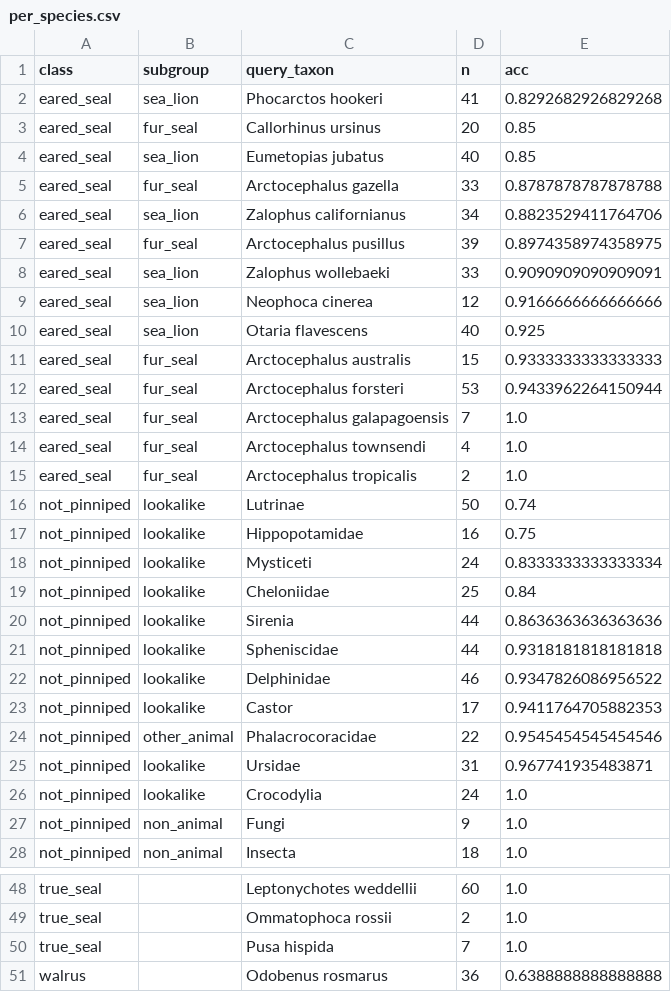
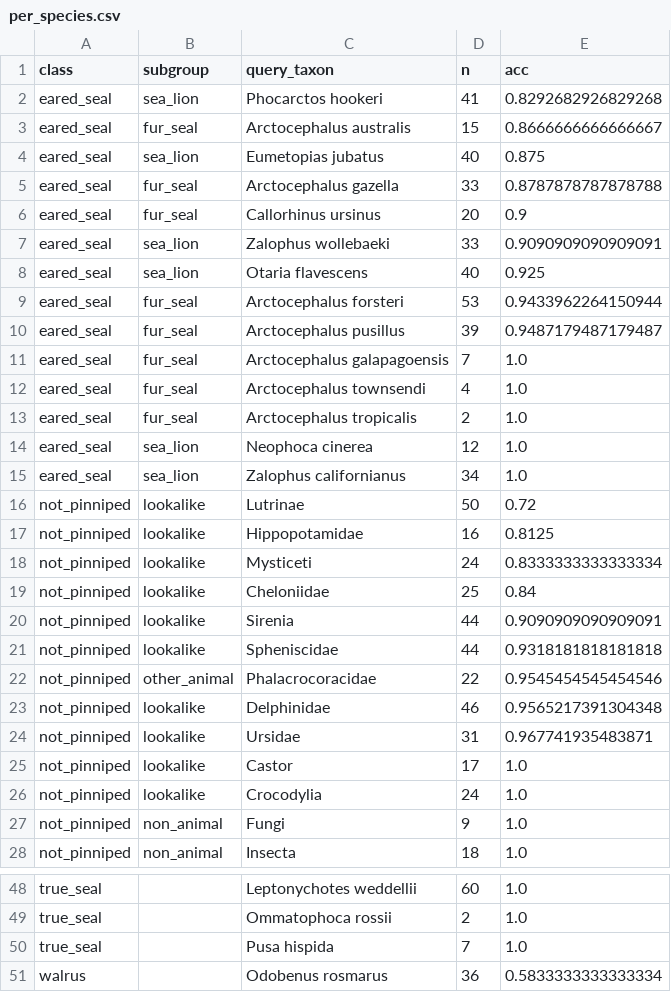
Before and after one commit to Nalomun/pinniped-classifier, a CSV file: reports/per_species.csv, drawn as a sheet; only a part is shown, gaps mark what is left out; the diff covers the shown part only.

```diff
--- a/reports/per_species.csv
+++ b/reports/per_species.csv
@@ -2,12 +2,10 @@ class,subgroup,query_taxon,n,acc
 eared_seal,sea_lion,Phocarctos hookeri,41,0.8292682926829268
-eared_seal,fur_seal,Callorhinus ursinus,20,0.85
-eared_seal,sea_lion,Eumetopias jubatus,40,0.85
+eared_seal,fur_seal,Arctocephalus australis,15,0.8666666666666667
+eared_seal,sea_lion,Eumetopias jubatus,40,0.875
 eared_seal,fur_seal,Arctocephalus gazella,33,0.8787878787878788
-eared_seal,sea_lion,Zalophus californianus,34,0.8823529411764706
-eared_seal,fur_seal,Arctocephalus pusillus,39,0.8974358974358975
+eared_seal,fur_seal,Callorhinus ursinus,20,0.9
 eared_seal,sea_lion,Zalophus wollebaeki,33,0.9090909090909091
-eared_seal,sea_lion,Neophoca cinerea,12,0.9166666666666666
 eared_seal,sea_lion,Otaria flavescens,40,0.925
-eared_seal,fur_seal,Arctocephalus australis,15,0.9333333333333333
 eared_seal,fur_seal,Arctocephalus forsteri,53,0.9433962264150944
+eared_seal,fur_seal,Arctocephalus pusillus,39,0.9487179487179487
 eared_seal,fur_seal,Arctocephalus galapagoensis,7,1.0
@@ -15,12 +13,14 @@ eared_seal,fur_seal,Arctocephalus townsendi,4,1.0
 eared_seal,fur_seal,Arctocephalus tropicalis,2,1.0
-not_pinniped,lookalike,Lutrinae,50,0.74
-not_pinniped,lookalike,Hippopotamidae,16,0.75
+eared_seal,sea_lion,Neophoca cinerea,12,1.0
+eared_seal,sea_lion,Zalophus californianus,34,1.0
+not_pinniped,lookalike,Lutrinae,50,0.72
+not_pinniped,lookalike,Hippopotamidae,16,0.8125
 not_pinniped,lookalike,Mysticeti,24,0.8333333333333334
 not_pinniped,lookalike,Cheloniidae,25,0.84
-not_pinniped,lookalike,Sirenia,44,0.8636363636363636
+not_pinniped,lookalike,Sirenia,44,0.9090909090909091
 not_pinniped,lookalike,Spheniscidae,44,0.9318181818181818
-not_pinniped,lookalike,Delphinidae,46,0.9347826086956522
-not_pinniped,lookalike,Castor,17,0.9411764705882353
 not_pinniped,other_animal,Phalacrocoracidae,22,0.9545454545454546
+not_pinniped,lookalike,Delphinidae,46,0.9565217391304348
 not_pinniped,lookalike,Ursidae,31,0.967741935483871
+not_pinniped,lookalike,Castor,17,1.0
 not_pinniped,lookalike,Crocodylia,24,1.0
@@ -50,2 +50,2 @@ true_seal,,Ommatophoca rossii,2,1.0
 true_seal,,Pusa hispida,7,1.0
-walrus,,Odobenus rosmarus,36,0.6388888888888888
+walrus,,Odobenus rosmarus,36,0.5833333333333334
```
Also changed, not shown: 2 added rows, 2 removed rows and 3 edited cells elsewhere in this file, reports/threshold_sweep.csv, 12 other files.
